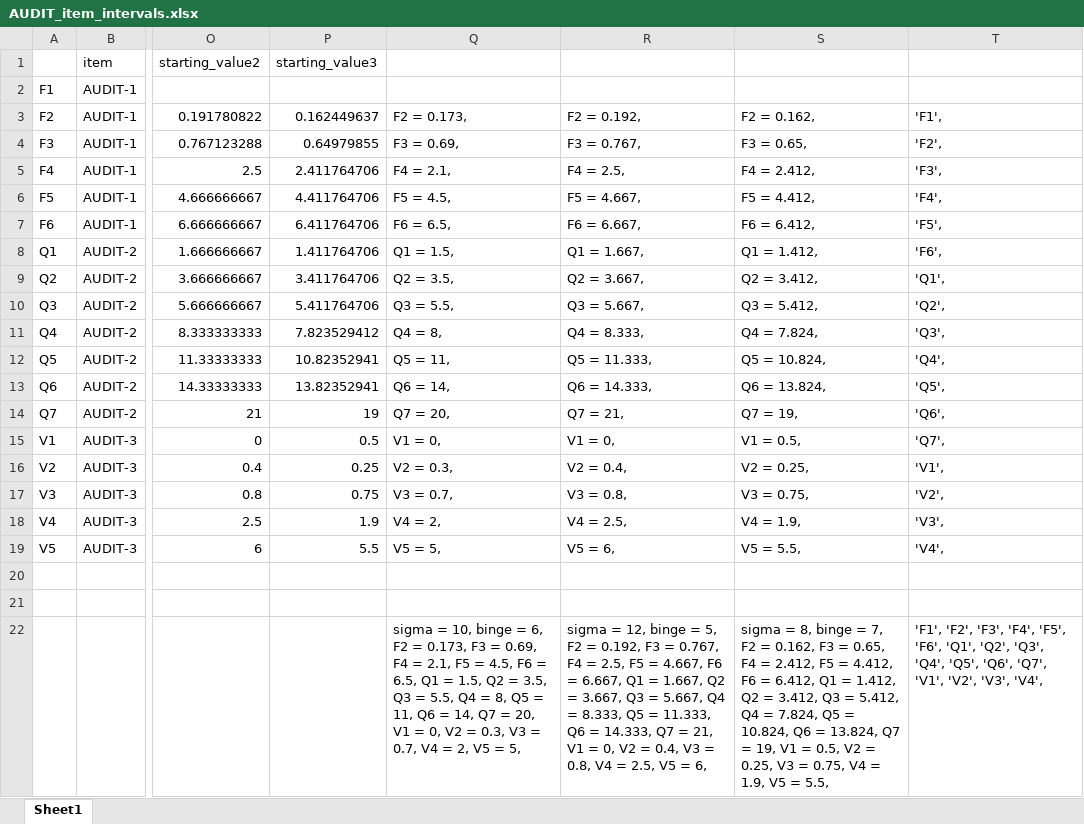
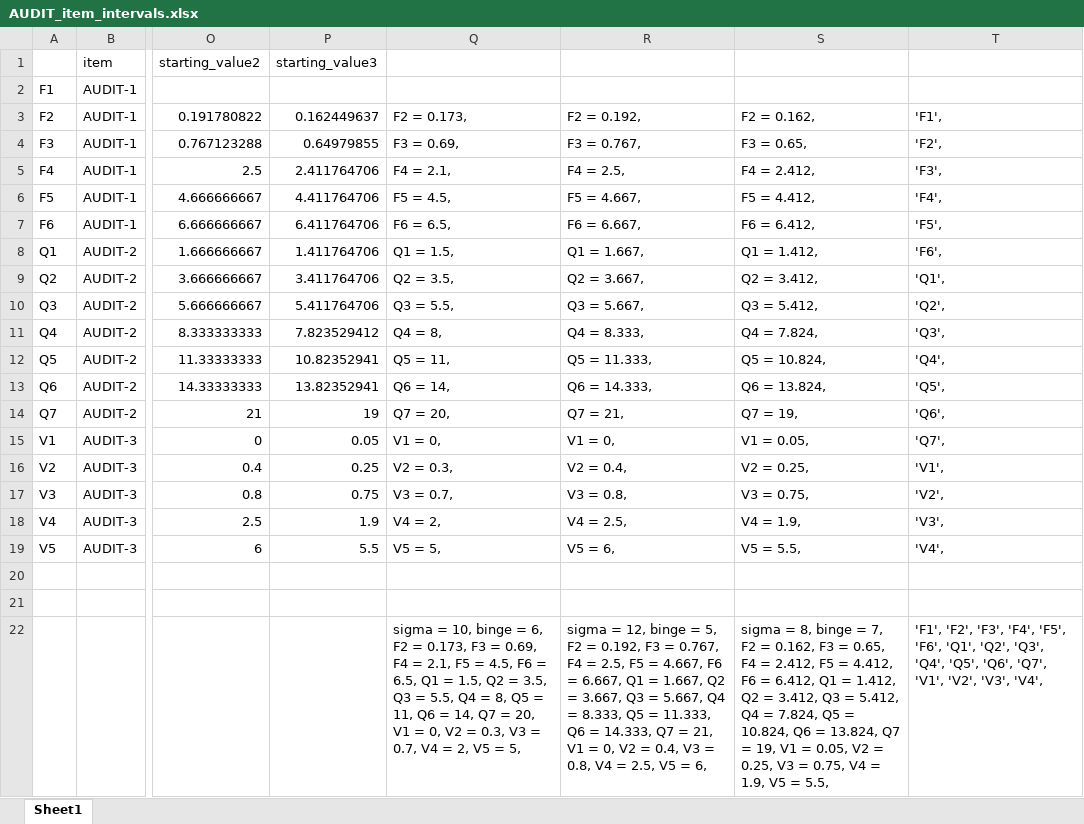
Before and after one commit to peterdutey/ewac-validation, an Excel workbook: 03_estimate_weights/AUDIT_item_intervals.xlsx, sheet Sheet1, drawn as a sheet; only a part is shown, gaps mark what is left out; values as stored, in another font and other column widths than the file's, no borders; the diff names each change by its address in the sheet, - before the commit and + after, or states it on an @@ line.

Commit message:
fix out-of-bound chain init value (run 3)

```diff
--- a/03_estimate_weights/AUDIT_item_intervals.xlsx (sheet Sheet1)
+++ b/03_estimate_weights/AUDIT_item_intervals.xlsx (sheet Sheet1)
-P15 (starting_value3): 0.5
+P15 (starting_value3): 0.05
-S15: V1 = 0.5,
+S15: V1 = 0.05,
-S22: …V1 = 0.5, V2 =…
+S22: …V1 = 0.05, V2 =…
```
Also changed, not shown: 1 other file.
